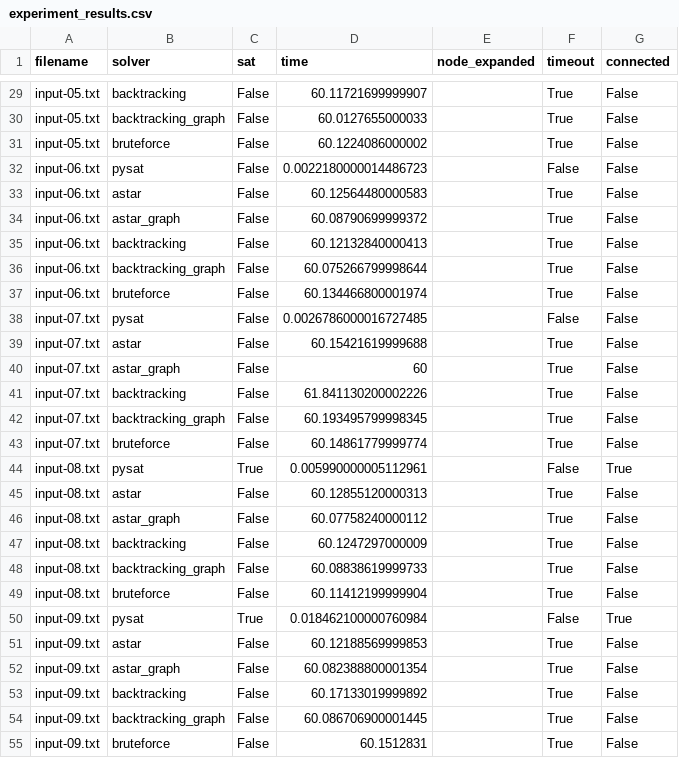
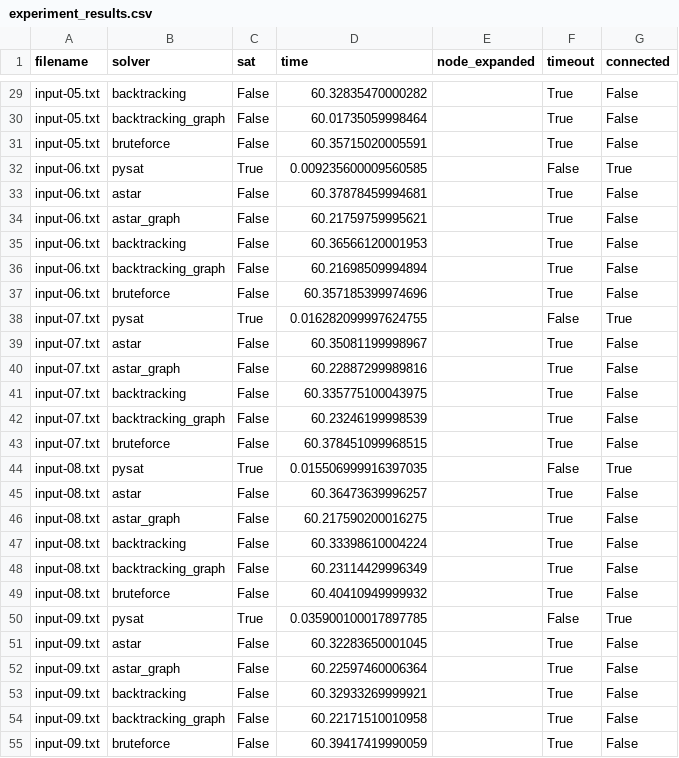
Before and after one commit to nn-tin/IntroOfAI-Project2, a CSV file: Source/Results/experiment_results.csv, drawn as a sheet; only a part is shown, gaps mark what is left out; the diff covers the shown part only; the diff names each change by its address in the sheet, - before the commit and + after, or states it on an @@ line.

```diff
--- a/Source/Results/experiment_results.csv
+++ b/Source/Results/experiment_results.csv
-D29 (time): 60.11721699999907
+D29 (time): 60.32835470000282
-D30 (time): 60.0127655000033
+D30 (time): 60.01735059998464
-D31 (time): 60.1224086000002
+D31 (time): 60.35715020005591
-C32 (sat): False
+C32 (sat): True
-D32 (time): 0.0022180000014486723
+D32 (time): 0.009235600009560585
-G32 (connected): False
+G32 (connected): True
-D33 (time): 60.12564480000583
+D33 (time): 60.37878459994681
-D34 (time): 60.08790699999372
+D34 (time): 60.21759759995621
-D35 (time): 60.12132840000413
+D35 (time): 60.36566120001953
-D36 (time): 60.075266799998644
+D36 (time): 60.21698509994894
-D37 (time): 60.134466800001974
+D37 (time): 60.357185399974696
-C38 (sat): False
+C38 (sat): True
-D38 (time): 0.0026786000016727485
+D38 (time): 0.016282099997624755
-G38 (connected): False
+G38 (connected): True
-D39 (time): 60.15421619999688
+D39 (time): 60.35081199998967
-D40 (time): 60
+D40 (time): 60.22887299989816
-D41 (time): 61.841130200002226
+D41 (time): 60.335775100043975
-D42 (time): 60.193495799998345
+D42 (time): 60.23246199998539
-D43 (time): 60.14861779999774
+D43 (time): 60.378451099968515
-D44 (time): 0.005990000005112961
+D44 (time): 0.015506999916397035
-D45 (time): 60.12855120000313
+D45 (time): 60.36473639996257
-D46 (time): 60.07758240000112
+D46 (time): 60.217590200016275
-D47 (time): 60.1247297000009
+D47 (time): 60.33398610004224
-D48 (time): 60.08838619999733
+D48 (time): 60.23114429996349
-D49 (time): 60.11412199999904
+D49 (time): 60.40410949999932
-D50 (time): 0.018462100000760984
+D50 (time): 0.035900100017897785
-D51 (time): 60.12188569999853
+D51 (time): 60.32283650001045
-D52 (time): 60.082388800001354
+D52 (time): 60.22597460006364
-D53 (time): 60.17133019999892
+D53 (time): 60.32933269999921
-D54 (time): 60.086706900001445
+D54 (time): 60.22171510010958
-D55 (time): 60.1512831
+D55 (time): 60.39417419990059
```
Also changed, not shown: 33 edited cells elsewhere in this file, 19 other files.
